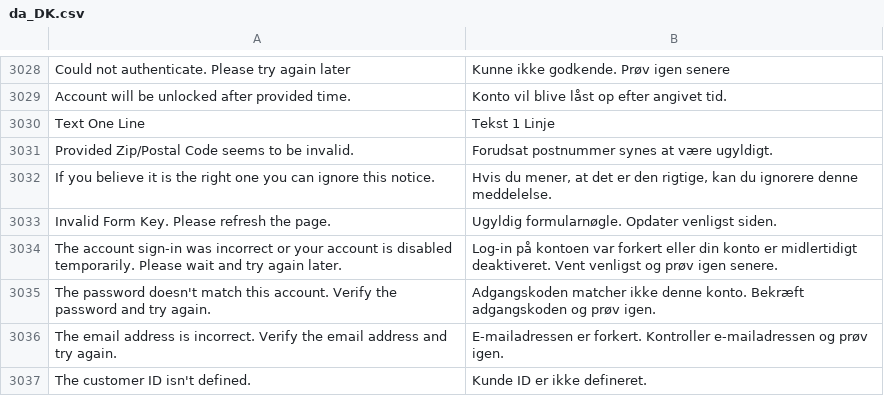
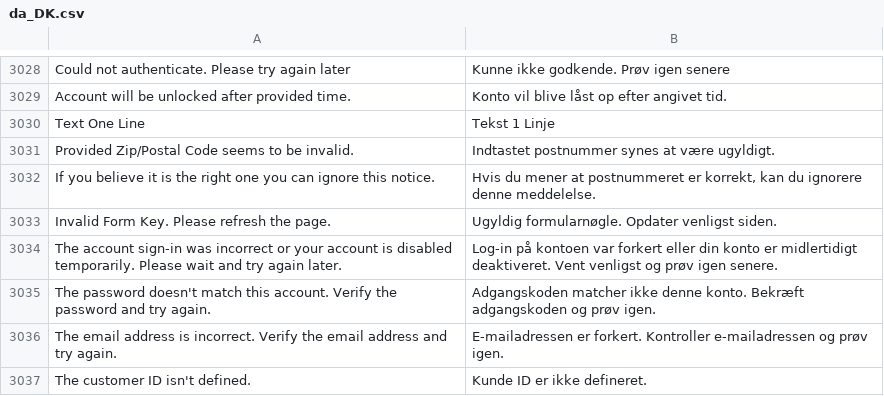
Before and after one commit to magento-l10n/language-da_DK, a CSV file: da_DK.csv, drawn as a sheet; only a part is shown, gaps mark what is left out; the diff names each change by its address in the sheet, - before the commit and + after, or states it on an @@ line.

Commit message:
Updating translations from Crowdin.

```diff
--- a/da_DK.csv
+++ b/da_DK.csv
-B3031: Forudsat postnummer synes at være ugyldigt.
+B3031: Indtastet postnummer synes at være ugyldigt.
-B3032: Hvis du mener, at det er den rigtige, kan du…
+B3032: Hvis du mener at postnummeret er korrekt, kan du…
```
Also changed, not shown: 1 other file.
